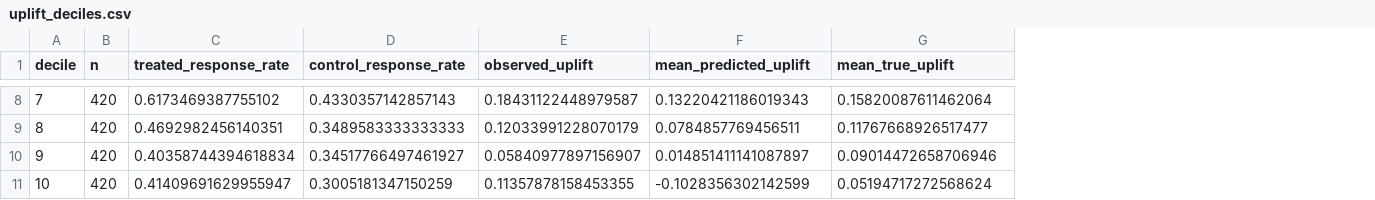
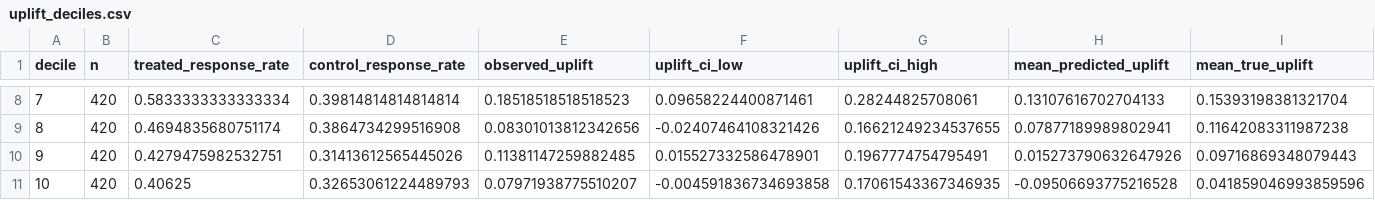
Before and after one commit to DaliaElmansy/uplift-modeling-pharma, a CSV file: data/uplift_deciles.csv, drawn as a sheet; only a part is shown, gaps mark what is left out; addresses are those after the commit; the diff covers the shown part only; the diff names each change by its address in the sheet, - before the commit and + after, or states it on an @@ line.

Commit message:
Add files via upload
Uplift modeling analysis and evaluation

```diff
--- a/data/uplift_deciles.csv
+++ b/data/uplift_deciles.csv
+column F (uplift_ci_low), rows 8-11: 0.09658224400871461 | -0.02407464108321426 | 0.015527332586478901 | -0.004591836734693858
+column G (uplift_ci_high), rows 8-11: 0.28244825708061 | 0.16621249234537655 | 0.1967774754795491 | 0.17061543367346935
-C8 (treated_response_rate): 0.6173469387755102
+C8 (treated_response_rate): 0.5833333333333334
-D8 (control_response_rate): 0.4330357142857143
+D8 (control_response_rate): 0.39814814814814814
-E8 (observed_uplift): 0.18431122448979587
+E8 (observed_uplift): 0.18518518518518523
-H8 (mean_predicted_uplift): 0.13220421186019343
+H8 (mean_predicted_uplift): 0.13107616702704133
-I8 (mean_true_uplift): 0.15820087611462064
+I8 (mean_true_uplift): 0.15393198381321704
-C9 (treated_response_rate): 0.4692982456140351
+C9 (treated_response_rate): 0.4694835680751174
-D9 (control_response_rate): 0.3489583333333333
+D9 (control_response_rate): 0.3864734299516908
-E9 (observed_uplift): 0.12033991228070179
+E9 (observed_uplift): 0.08301013812342656
-H9 (mean_predicted_uplift): 0.0784857769456511
+H9 (mean_predicted_uplift): 0.07877189989802941
-I9 (mean_true_uplift): 0.11767668926517477
+I9 (mean_true_uplift): 0.11642083311987238
-C10 (treated_response_rate): 0.40358744394618834
+C10 (treated_response_rate): 0.4279475982532751
-D10 (control_response_rate): 0.34517766497461927
+D10 (control_response_rate): 0.31413612565445026
-E10 (observed_uplift): 0.05840977897156907
+E10 (observed_uplift): 0.11381147259882485
-H10 (mean_predicted_uplift): 0.014851411141087897
+H10 (mean_predicted_uplift): 0.015273790632647926
-I10 (mean_true_uplift): 0.09014472658706946
+I10 (mean_true_uplift): 0.09716869348079443
-C11 (treated_response_rate): 0.41409691629955947
+C11 (treated_response_rate): 0.40625
-D11 (control_response_rate): 0.3005181347150259
+D11 (control_response_rate): 0.32653061224489793
-E11 (observed_uplift): 0.11357878158453355
+E11 (observed_uplift): 0.07971938775510207
-H11 (mean_predicted_uplift): -0.1028356302142599
+H11 (mean_predicted_uplift): -0.09506693775216528
-I11 (mean_true_uplift): 0.05194717272568624
+I11 (mean_true_uplift): 0.041859046993859596
```
Also changed, not shown: 30 edited cells elsewhere in this file, 8 other files.
